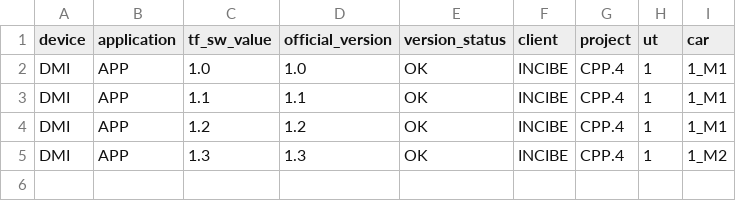
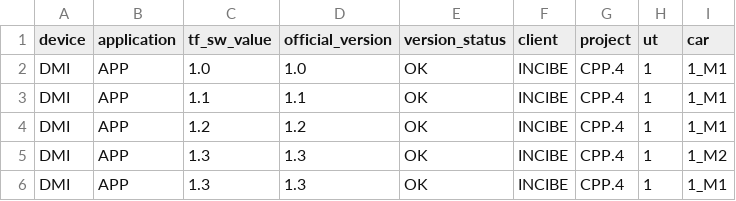
Before and after one commit to rmartin-orbik/demo, a CSV file: data.csv, drawn as a sheet; the diff names each change by its address in the sheet, - before the commit and + after, or states it on an @@ line.

Commit message:
Update data.csv
add same product with different hierarchy

```diff
--- a/data.csv
+++ b/data.csv
+row 6: DMI | APP | 1.3 | 1.3 | OK | INCIBE | CPP.4 | 1 | 1_M1
```
